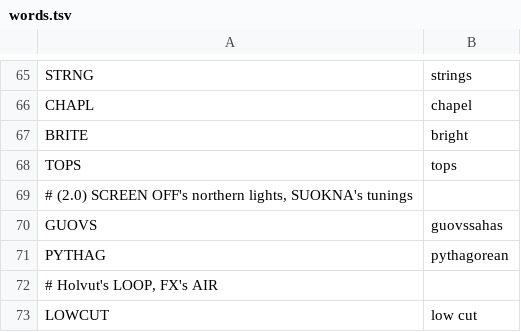
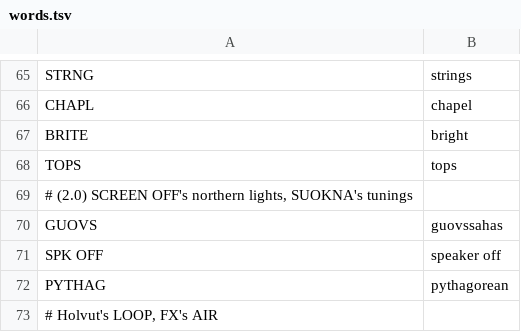
Before and after one commit to PolarPatch/Arctic-scream-FM-1, a TSV file: firmware/words.tsv, drawn as a sheet; only a part is shown, gaps mark what is left out; the shorter side is filled out with more unchanged rows.

```diff
--- a/firmware/words.tsv
+++ b/firmware/words.tsv
@@ -70,2 +70,3 @@ TOPS	tops
 GUOVS	guovssahas
+SPK OFF	speaker off
 PYTHAG	pythagorean
```
Also changed, not shown: 12 other files.
